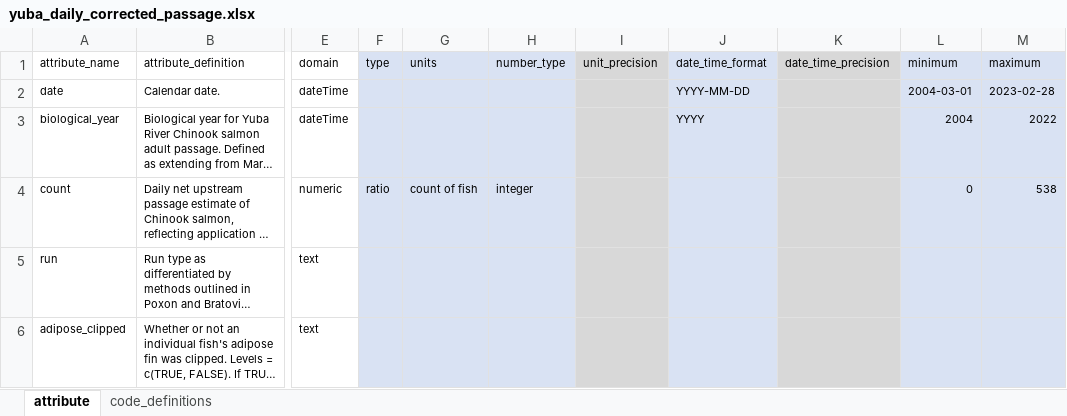
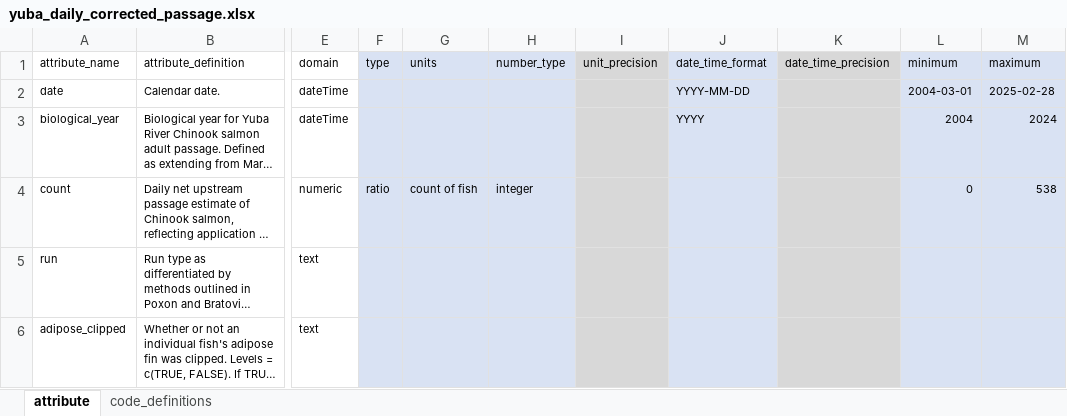
Before and after one commit to SRJPE/jpe-yuba-adult-edi, an Excel workbook: data-raw/metadata/yuba_daily_corrected_passage.xlsx, sheet attribute, drawn as a sheet; only a part is shown, gaps mark what is left out; long unchanged cells end in …; values as stored, in another font and other column widths than the file's, no borders; the diff names each change by its address in the sheet, - before the commit and + after, or states it on an @@ line.

Commit message:
updates daily corrected passage metadata

```diff
--- a/data-raw/metadata/yuba_daily_corrected_passage.xlsx (sheet attribute)
+++ b/data-raw/metadata/yuba_daily_corrected_passage.xlsx (sheet attribute)
-M2 (maximum): 2023-02-28
+M2 (maximum): 2025-02-28
-M3 (maximum): 2022
+M3 (maximum): 2024
```
